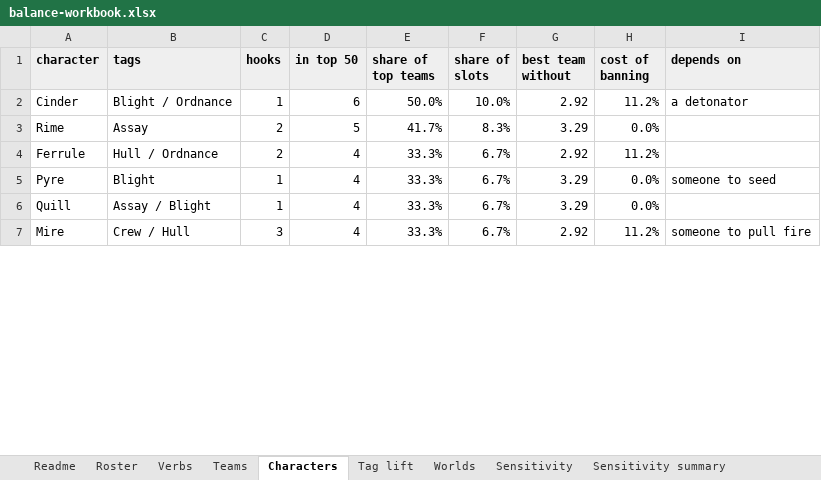
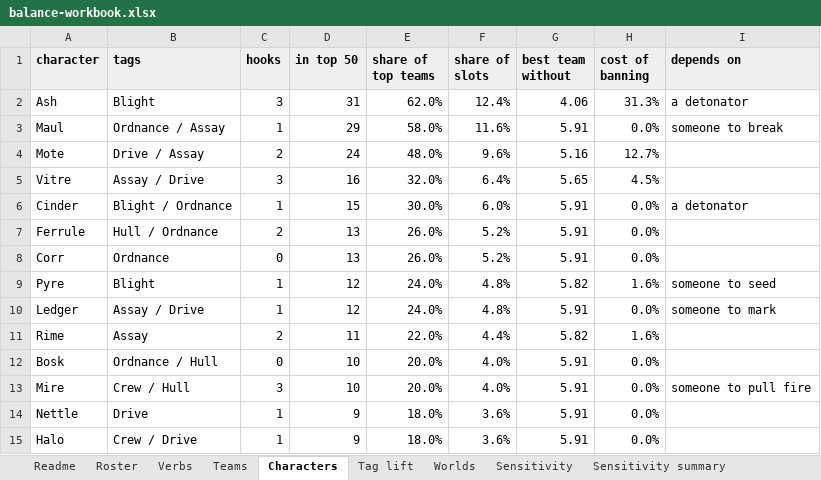
Before and after one commit to Thaumonaut/Spacology, an Excel workbook: sim/balance-workbook.xlsx, sheet Characters, drawn as a sheet; only a part is shown; values as stored, in another font and other column widths than the file's, no borders; removed rows and columns are numbered as before the commit, all else as after; the diff covers the shown part only; the diff names each change by its address in the sheet, - before the commit and + after, or states it on an @@ line.

```diff
--- a/sim/balance-workbook.xlsx (sheet Characters)
+++ b/sim/balance-workbook.xlsx (sheet Characters)
+row 2: Ash | Blight | 3 | 31 | 62.0% | 12.4% | 4.06 | 31.3% | a detonator
+row 3: Maul | Ordnance / Assay | 1 | 29 | 58.0% | 11.6% | 5.91 | 0.0% | someone to break
+row 4: Mote | Drive / Assay | 2 | 24 | 48.0% | 9.6% | 5.16 | 12.7%
+row 5: Vitre | Assay / Drive | 3 | 16 | 32.0% | 6.4% | 5.65 | 4.5%
-D6 (in top 50): 6
+D6 (in top 50): 15
-E6 (share of top teams): 50.0%
+E6 (share of top teams): 30.0%
-F6 (share of slots): 10.0%
+F6 (share of slots): 6.0%
-G6 (best team without): 2.92
+G6 (best team without): 5.91
-H6 (cost of banning): 11.2%
+H6 (cost of banning): 0.0%
-row 3: Rime | Assay | 2 | 5 | 41.7% | 8.3% | 3.29 | 0.0%
-D7 (in top 50): 4
+D7 (in top 50): 13
-E7 (share of top teams): 33.3%
+E7 (share of top teams): 26.0%
-F7 (share of slots): 6.7%
+F7 (share of slots): 5.2%
-G7 (best team without): 2.92
+G7 (best team without): 5.91
-H7 (cost of banning): 11.2%
+H7 (cost of banning): 0.0%
+row 8: Corr | Ordnance | 0 | 13 | 26.0% | 5.2% | 5.91 | 0.0%
-D9 (in top 50): 4
+D9 (in top 50): 12
-E9 (share of top teams): 33.3%
+E9 (share of top teams): 24.0%
-F9 (share of slots): 6.7%
+F9 (share of slots): 4.8%
-G9 (best team without): 3.29
+G9 (best team without): 5.82
-H9 (cost of banning): 0.0%
+H9 (cost of banning): 1.6%
-row 6: Quill | Assay / Blight | 1 | 4 | 33.3% | 6.7% | 3.29 | 0.0%
+row 10: Ledger | Assay / Drive | 1 | 12 | 24.0% | 4.8% | 5.91 | 0.0% | someone to mark
+row 11: Rime | Assay | 2 | 11 | 22.0% | 4.4% | 5.82 | 1.6%
+row 12: Bosk | Ordnance / Hull | 0 | 10 | 20.0% | 4.0% | 5.91 | 0.0%
-D13 (in top 50): 4
+D13 (in top 50): 10
-E13 (share of top teams): 33.3%
+E13 (share of top teams): 20.0%
-F13 (share of slots): 6.7%
+F13 (share of slots): 4.0%
-G13 (best team without): 2.92
+G13 (best team without): 5.91
-H13 (cost of banning): 11.2%
+H13 (cost of banning): 0.0%
+row 14: Nettle | Drive | 1 | 9 | 18.0% | 3.6% | 5.91 | 0.0%
+row 15: Halo | Crew / Drive | 1 | 9 | 18.0% | 3.6% | 5.91 | 0.0%
```
Also changed, not shown: 3 added rows, 11 removed rows and 15 edited cells elsewhere in this sheet, sheet Teams, sheet Tag lift, sheet Worlds, sheet Readme, 6 other files.
